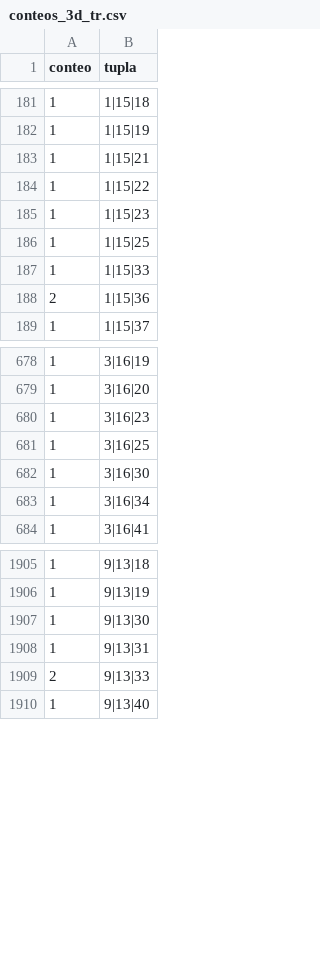
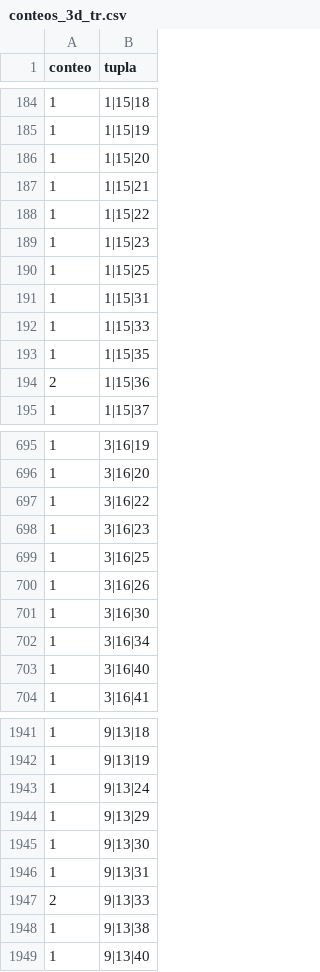
Before and after one commit to chitara44/datascience, a CSV file: generados/conteos_3d_tr.csv, drawn as a sheet; only a part is shown, gaps mark what is left out; the diff covers the shown part only; the diff names each change by its address in the sheet, - before the commit and + after, or states it on an @@ line.

```diff
--- a/generados/conteos_3d_tr.csv
+++ b/generados/conteos_3d_tr.csv
+row 186: 1 | 1|15|20
+row 191: 1 | 1|15|31
+row 193: 1 | 1|15|35
+row 697: 1 | 3|16|22
+row 700: 1 | 3|16|26
+row 703: 1 | 3|16|40
+row 1943: 1 | 9|13|24
+row 1944: 1 | 9|13|29
+row 1948: 1 | 9|13|38
```
Also changed, not shown: 56 added rows and 25 edited cells elsewhere in this file, generados/df_cd_re.csv, generados/df_cd_tr.csv, 33 other files.
